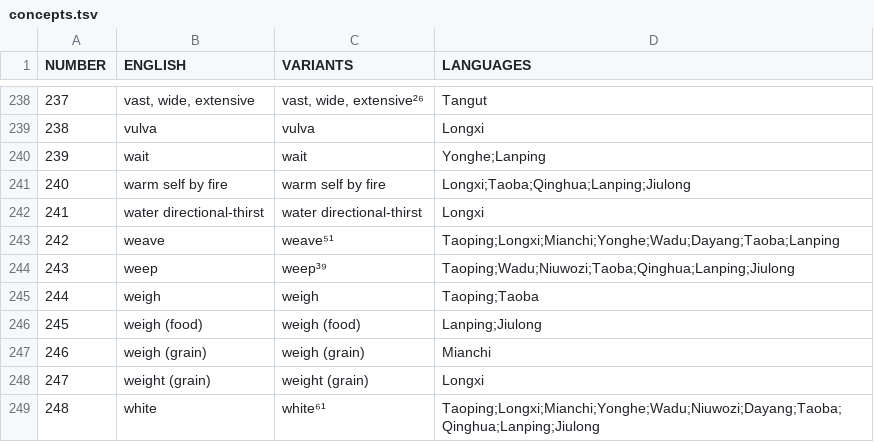
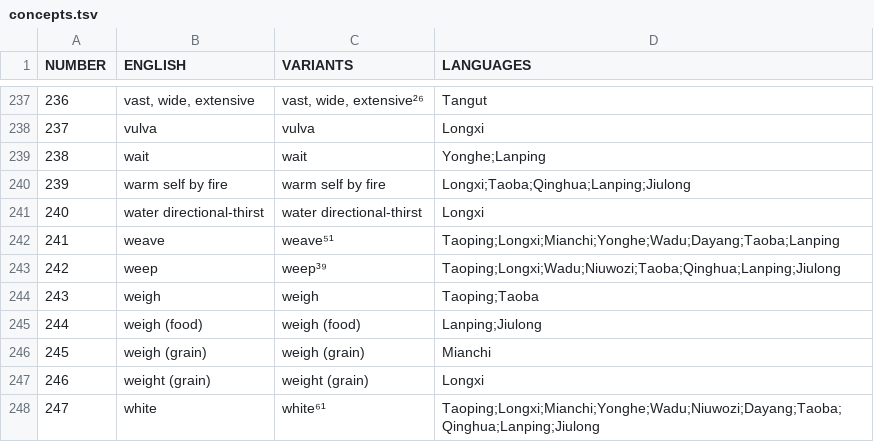
Before and after one commit to lexibank/simsrma, a TSV file: etc/concepts.tsv, drawn as a sheet; only a part is shown, gaps mark what is left out; addresses are those after the commit; the diff covers the shown part only; the diff names each change by its address in the sheet, - before the commit and + after, or states it on an @@ line.

```diff
--- a/etc/concepts.tsv
+++ b/etc/concepts.tsv
@@ column A (NUMBER) renumbered between rows 2 and 255 @@
-D243 (LANGUAGES): Taoping;Wadu;Niuwozi;Taoba;Qinghua;Lanping;Jiulong
+D243 (LANGUAGES): Taoping;Longxi;Wadu;Niuwozi;Taoba;Qinghua;Lanping;Jiulong
```
Also changed, not shown: 2 removed rows and 4 edited cells elsewhere in this file, cldf/cognates.csv, cldf/parameters.csv, 6 other files.
